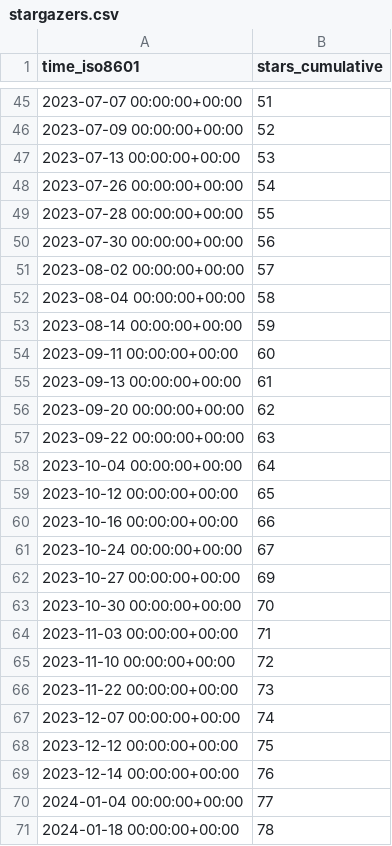
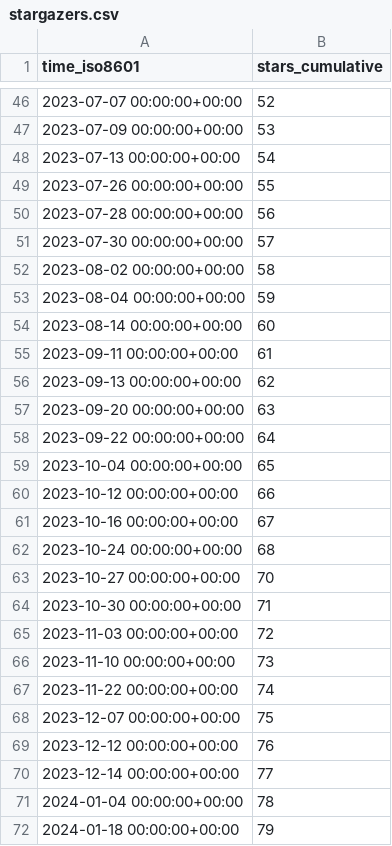
Before and after one commit to chrisdoehring/AddaxAI, a CSV file: PetervanLunteren/AddaxAI/ghrs-data/stargazers.csv, drawn as a sheet; only a part is shown, gaps mark what is left out; the diff covers the shown part only.

```diff
--- a/PetervanLunteren/AddaxAI/ghrs-data/stargazers.csv
+++ b/PetervanLunteren/AddaxAI/ghrs-data/stargazers.csv
@@ -45,27 +46,27 @@ time_iso8601,stars_cumulative
-2023-07-07 00:00:00+00:00,51
-2023-07-09 00:00:00+00:00,52
-2023-07-13 00:00:00+00:00,53
-2023-07-26 00:00:00+00:00,54
-2023-07-28 00:00:00+00:00,55
-2023-07-30 00:00:00+00:00,56
-2023-08-02 00:00:00+00:00,57
-2023-08-04 00:00:00+00:00,58
-2023-08-14 00:00:00+00:00,59
-2023-09-11 00:00:00+00:00,60
-2023-09-13 00:00:00+00:00,61
-2023-09-20 00:00:00+00:00,62
-2023-09-22 00:00:00+00:00,63
-2023-10-04 00:00:00+00:00,64
-2023-10-12 00:00:00+00:00,65
-2023-10-16 00:00:00+00:00,66
-2023-10-24 00:00:00+00:00,67
-2023-10-27 00:00:00+00:00,69
-2023-10-30 00:00:00+00:00,70
-2023-11-03 00:00:00+00:00,71
-2023-11-10 00:00:00+00:00,72
-2023-11-22 00:00:00+00:00,73
-2023-12-07 00:00:00+00:00,74
-2023-12-12 00:00:00+00:00,75
-2023-12-14 00:00:00+00:00,76
-2024-01-04 00:00:00+00:00,77
-2024-01-18 00:00:00+00:00,78
+2023-07-07 00:00:00+00:00,52
+2023-07-09 00:00:00+00:00,53
+2023-07-13 00:00:00+00:00,54
+2023-07-26 00:00:00+00:00,55
+2023-07-28 00:00:00+00:00,56
+2023-07-30 00:00:00+00:00,57
+2023-08-02 00:00:00+00:00,58
+2023-08-04 00:00:00+00:00,59
+2023-08-14 00:00:00+00:00,60
+2023-09-11 00:00:00+00:00,61
+2023-09-13 00:00:00+00:00,62
+2023-09-20 00:00:00+00:00,63
+2023-09-22 00:00:00+00:00,64
+2023-10-04 00:00:00+00:00,65
+2023-10-12 00:00:00+00:00,66
+2023-10-16 00:00:00+00:00,67
+2023-10-24 00:00:00+00:00,68
+2023-10-27 00:00:00+00:00,70
+2023-10-30 00:00:00+00:00,71
+2023-11-03 00:00:00+00:00,72
+2023-11-10 00:00:00+00:00,73
+2023-11-22 00:00:00+00:00,74
+2023-12-07 00:00:00+00:00,75
+2023-12-12 00:00:00+00:00,76
+2023-12-14 00:00:00+00:00,77
+2024-01-04 00:00:00+00:00,78
+2024-01-18 00:00:00+00:00,79
```
Also changed, not shown: 1 added row and 110 edited cells elsewhere in this file.
